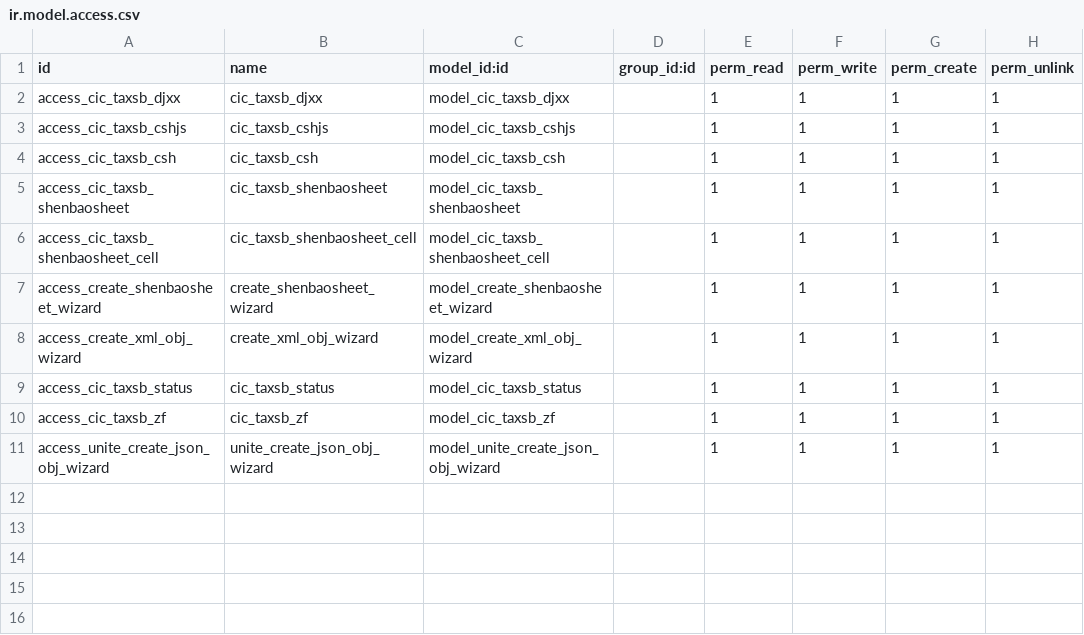
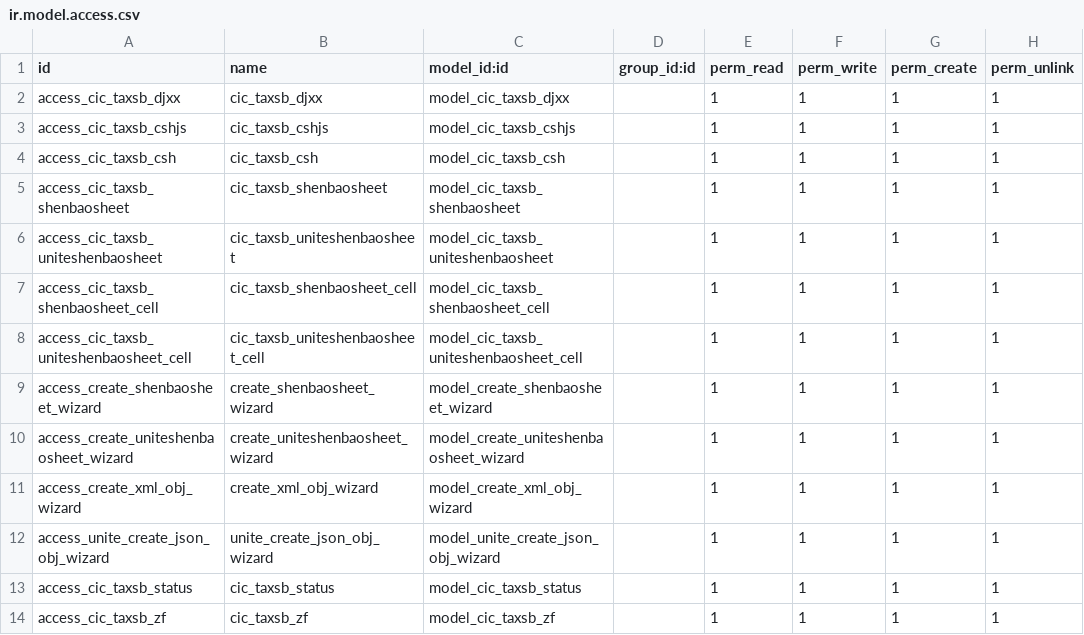
Before and after one commit to xjinjin/one-click-declaration, a CSV file: cic_taxsb/security/ir.model.access.csv, drawn as a sheet.

Commit message:
page&security&manifest

```diff
--- a/cic_taxsb/security/ir.model.access.csv
+++ b/cic_taxsb/security/ir.model.access.csv
@@ -5,7 +5,10 @@ access_cic_taxsb_csh,cic_taxsb_csh,model_cic_taxsb_csh,,1,1,1,1
 access_cic_taxsb_shenbaosheet,cic_taxsb_shenbaosheet,model_cic_taxsb_shenbaosheet,,1,1,1,1
+access_cic_taxsb_uniteshenbaosheet,cic_taxsb_uniteshenbaosheet,model_cic_taxsb_uniteshenbaosheet,,1,1,1,1
 access_cic_taxsb_shenbaosheet_cell,cic_taxsb_shenbaosheet_cell,model_cic_taxsb_shenbaosheet_cell,,1,1,1,1
+access_cic_taxsb_uniteshenbaosheet_cell,cic_taxsb_uniteshenbaosheet_cell,model_cic_taxsb_uniteshenbaosheet_cell,,1,1,1,1
 access_create_shenbaosheet_wizard,create_shenbaosheet_wizard,model_create_shenbaosheet_wizard,,1,1,1,1
+access_create_uniteshenbaosheet_wizard,create_uniteshenbaosheet_wizard,model_create_uniteshenbaosheet_wizard,,1,1,1,1
 access_create_xml_obj_wizard,create_xml_obj_wizard,model_create_xml_obj_wizard,,1,1,1,1
+access_unite_create_json_obj_wizard,unite_create_json_obj_wizard,model_unite_create_json_obj_wizard,,1,1,1,1
 access_cic_taxsb_status,cic_taxsb_status,model_cic_taxsb_status,,1,1,1,1
 access_cic_taxsb_zf,cic_taxsb_zf,model_cic_taxsb_zf,,1,1,1,1
-access_unite_create_json_obj_wizard,unite_create_json_obj_wizard,model_unite_create_json_obj_wizard,,1,1,1,1
```
Also changed, not shown: 6 other files.
